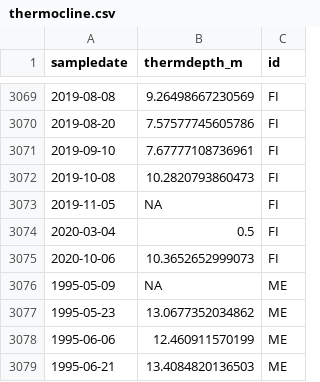
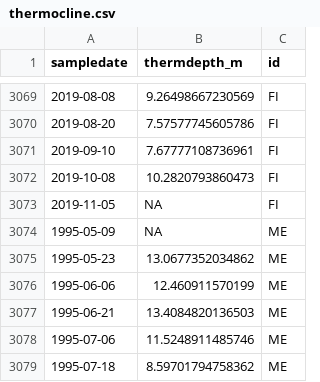
Before and after one commit to pchanson/ntl_phenology, a CSV file: Data/thermocline.csv, drawn as a sheet; only a part is shown, gaps mark what is left out; the shorter side is filled out with more unchanged rows.

```diff
--- a/Data/thermocline.csv
+++ b/Data/thermocline.csv
@@ -3073,4 +3073,2 @@ sampledate,thermdepth_m,id
 2019-11-05,NA,FI
-2020-03-04,0.5,FI
-2020-10-06,10.3652652999073,FI
 1995-05-09,NA,ME
```
Also changed, not shown: Data/phenology_data.csv, 3 other files.
